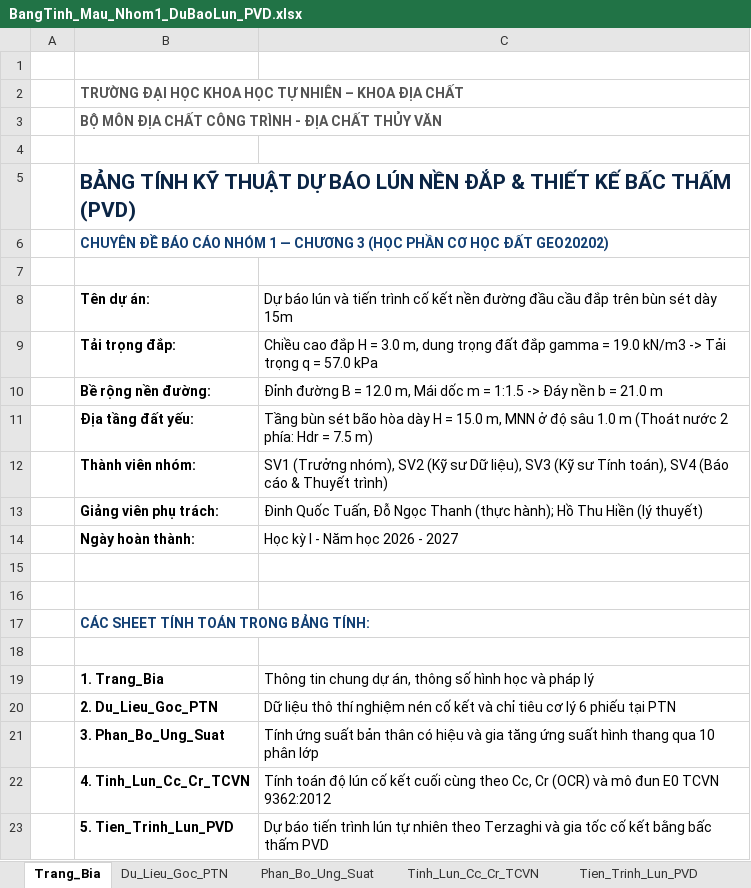
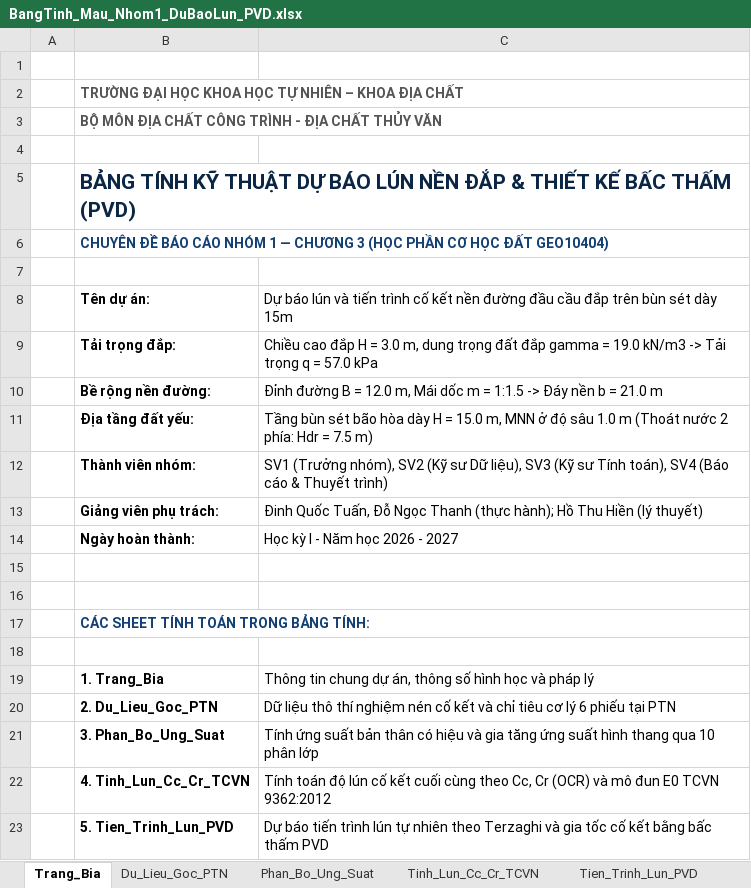
Before and after one commit to Tuan-23880095/diemdanhsv, an Excel workbook: chd-tt/tai-lieu/chuyen-de/BangTinh_Mau_Nhom1_DuBaoLun_PVD.xlsx, sheet Trang_Bia, drawn as a sheet; values as stored, in another font and other column widths than the file's, no borders; the diff names each change by its address in the sheet, - before the commit and + after, or states it on an @@ line.

```diff
--- a/chd-tt/tai-lieu/chuyen-de/BangTinh_Mau_Nhom1_DuBaoLun_PVD.xlsx (sheet Trang_Bia)
+++ b/chd-tt/tai-lieu/chuyen-de/BangTinh_Mau_Nhom1_DuBaoLun_PVD.xlsx (sheet Trang_Bia)
-B6: …HỌC ĐẤT GEO20202)
+B6: …HỌC ĐẤT GEO10404)
```
Also changed, not shown: chd-tt/tai-lieu/chuyen-de/BangTinh_Mau_Nhom2_SucChiuTai_MongNong.xlsx, 28 other files.
